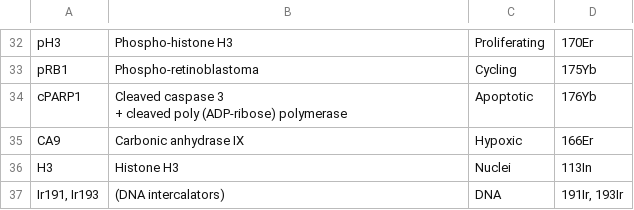
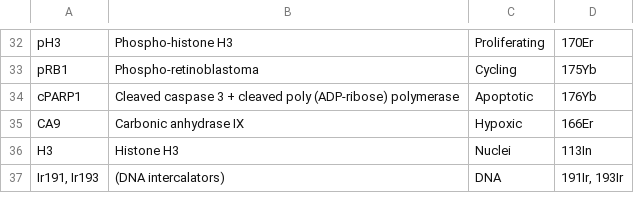
Before and after one commit to arvidl/BMED320-imaging-mass-cytometry-ml, a CSV file: notebooks/imc-case-damond-2019/data/table1_IMC_panel_37x4.csv, drawn as a sheet; only a part is shown, gaps mark what is left out.

Commit message:
Update table1_IMC_panel_37x4.csv

```diff
--- a/notebooks/imc-case-damond-2019/data/table1_IMC_panel_37x4.csv
+++ b/notebooks/imc-case-damond-2019/data/table1_IMC_panel_37x4.csv
@@ -33,4 +33,3 @@ pH3;Phospho-histone H3;Proliferating;170Er
 pRB1;Phospho-retinoblastoma;Cycling;175Yb
-cPARP1;"Cleaved caspase 3
-+ cleaved poly (ADP-ribose) polymerase";Apoptotic;176Yb
+cPARP1;Cleaved caspase 3 + cleaved poly (ADP-ribose) polymerase;Apoptotic;176Yb
 CA9;Carbonic anhydrase IX;Hypoxic;166Er
```
